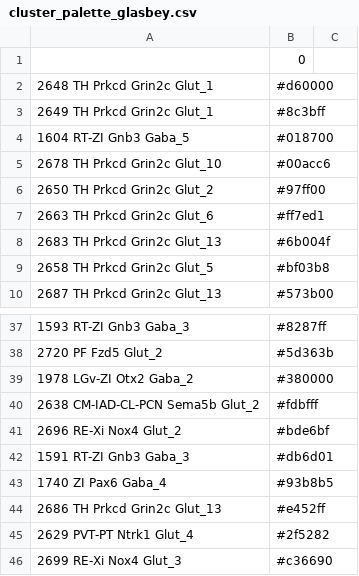
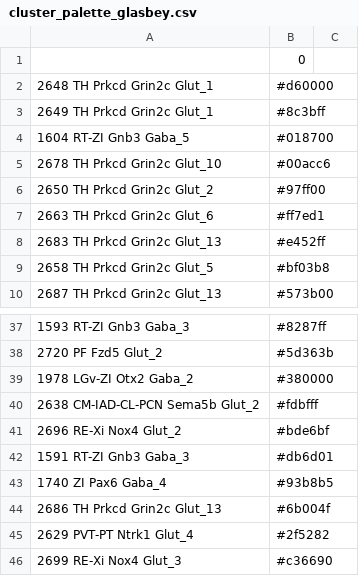
Before and after one commit to AllenNeuralDynamics/thalmanac, a CSV file: code/resources/cluster_palette_glasbey.csv, drawn as a sheet; only a part is shown, gaps mark what is left out.

```diff
--- a/code/resources/cluster_palette_glasbey.csv
+++ b/code/resources/cluster_palette_glasbey.csv
@@ -7,3 +7,3 @@
 2663 TH Prkcd Grin2c Glut_6,#ff7ed1,
-2683 TH Prkcd Grin2c Glut_13,#6b004f,
+2683 TH Prkcd Grin2c Glut_13,#e452ff,
 2658 TH Prkcd Grin2c Glut_5,#bf03b8,
@@ -43,3 +43,3 @@
 1740 ZI Pax6 Gaba_4,#93b8b5,
-2686 TH Prkcd Grin2c Glut_13,#e452ff,
+2686 TH Prkcd Grin2c Glut_13,#6b004f,
 2629 PVT-PT Ntrk1 Glut_4,#2f5282,
```
Also changed, not shown: 5 other files.
